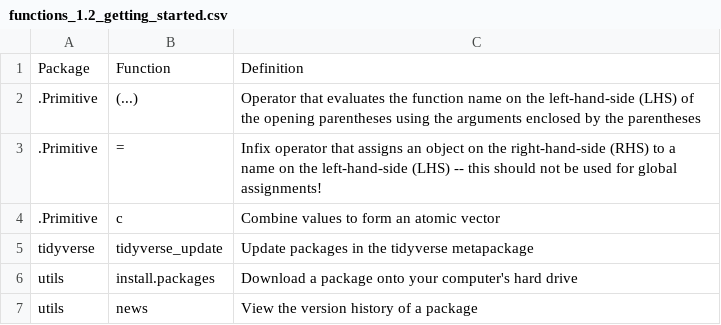
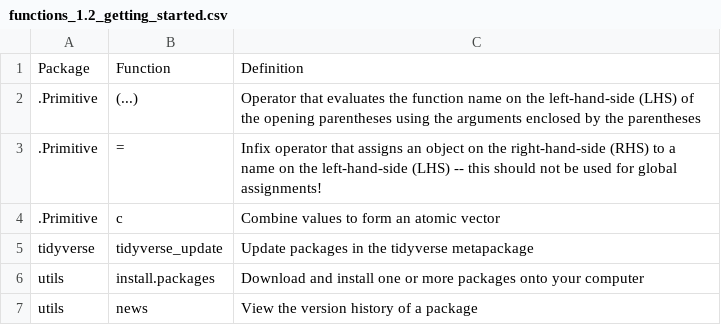
Before and after one commit to evansbrians/datasci_2025, a CSV file: modules/module_1/function_tables/functions_1.2_getting_started.csv, drawn as a sheet.

```diff
--- a/modules/module_1/function_tables/functions_1.2_getting_started.csv
+++ b/modules/module_1/function_tables/functions_1.2_getting_started.csv
@@ -5,3 +5,3 @@ Package,Function,Definition
 tidyverse,tidyverse_update,Update packages in the tidyverse metapackage
-utils,install.packages,Download a package onto your computer's hard drive
+utils,install.packages,Download and install one or more packages onto your computer
 utils,news,View the version history of a package
```
Also changed, not shown: modules/module_1/function_tables/functions_1.4_importing_exploring_exporting.csv, modules/module_1/function_tables/functions_through_module_1.csv, 1 other file.
